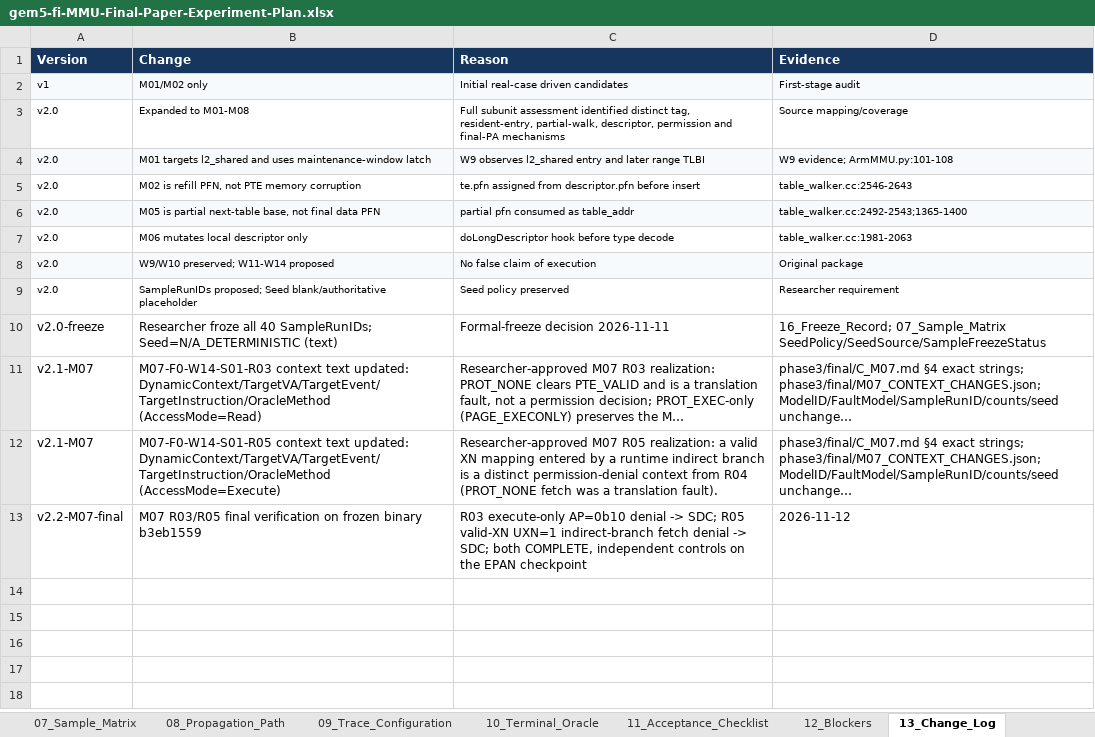
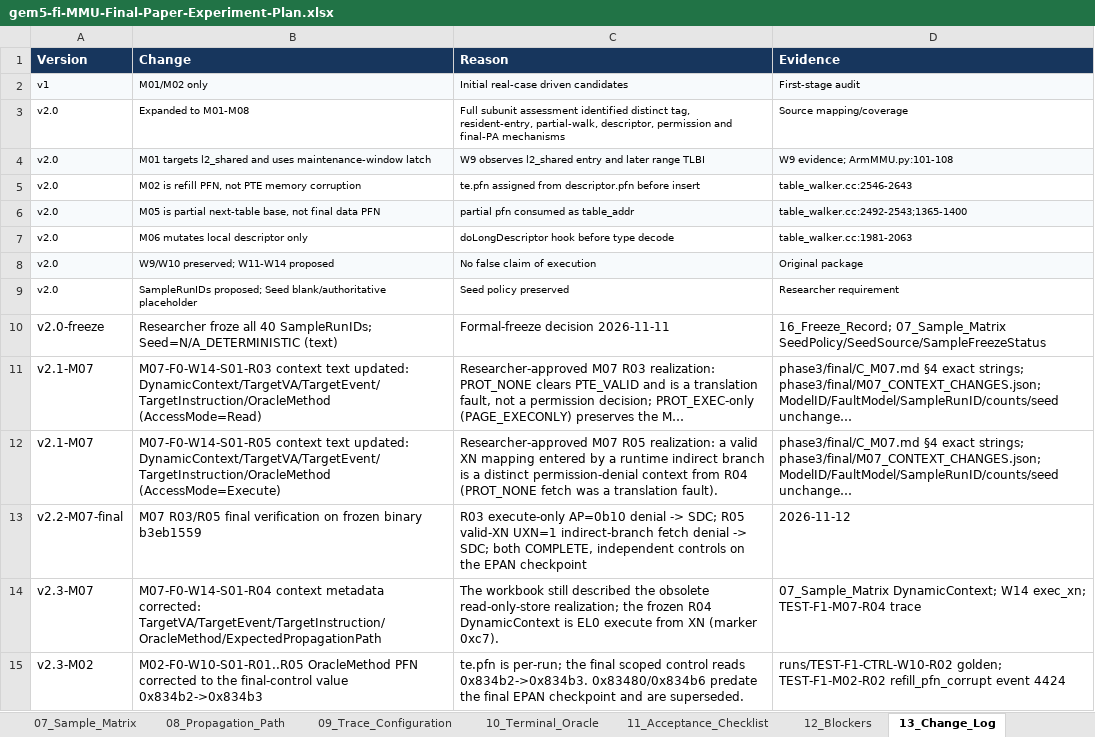
Before and after one commit to wangxumarshall/gem5-fi, an Excel workbook: phase3/freeze/authority/gem5-fi-MMU-Final-Paper-Experiment-Plan.xlsx, sheet 13_Change_Log, drawn as a sheet; long unchanged cells end in …; values as stored, in another font and other column widths than the file's, no borders; the diff names each change by its address in the sheet, - before the commit and + after, or states it on an @@ line.

Commit message:
[MMU][authority] correct M07 R04 and W10 PFN metadata from raw evidence
- M07 R04 TargetVA/TargetEvent/TargetInstruction/OracleMethod/path now
  describe the realized W14 exec_xn context (marker 0xc7), not the obsolete
  read-only-store realization.
- M02 R01-R05 OracleMethod now records the final scoped control PFN
  te.pfn 0x834b2 -> 0x834b3 (TEST-F1-CTRL-W10-R02); the faulted R02 trace
  refill_pfn_corrupt event 4424 confirms old/new 0x834b2/0x834b3.
- xlsx, CSV, JSON and YAML are updated from one corrections table and
  re-checked; all 40 SampleRunIDs and N/A_DETERMINISTIC seeds unchanged.
- 17_M07_Context_Change_Record gains the five R04 rows; 13_Change_Log gains
  the v2.3-M07 and v2.3-M02 records.
- Golden Control Report stale 0x834b6 sentence replaced; E_authority report
  gains a post-final correction note.

```diff
--- a/phase3/freeze/authority/gem5-fi-MMU-Final-Paper-Experiment-Plan.xlsx (sheet 13_Change_Log)
+++ b/phase3/freeze/authority/gem5-fi-MMU-Final-Paper-Experiment-Plan.xlsx (sheet 13_Change_Log)
+row 14: v2.3-M07 | M07-F0-W14-S01-R04 context metadata corrected: TargetVA/TargetEvent/TargetInstruction/OracleMethod/ExpectedPropagationPath | The workbook still described the obsolete read-only-store realization; the frozen R04 DynamicContext is EL0 execute from XN (marker 0xc7). | 07_Sample_Matrix DynamicContext; W14 exec_xn; TEST-F1-M07-R04 trace
+row 15: v2.3-M02 | M02-F0-W10-S01-R01..R05 OracleMethod PFN corrected to the final-control value 0x834b2->0x834b3 | te.pfn is per-run; the final scoped control reads 0x834b2->0x834b3. 0x83480/0x834b6 predate the final EPAN checkpoint and are superseded. | runs/TEST-F1-CTRL-W10-R02 golden; TEST-F1-M02-R02 refill_pfn_corrupt event 4424
```
Also changed, not shown: sheet 17_M07_Context_Change_Record, sheet 07_Sample_Matrix, 6 other files.
